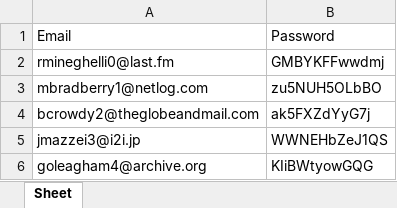
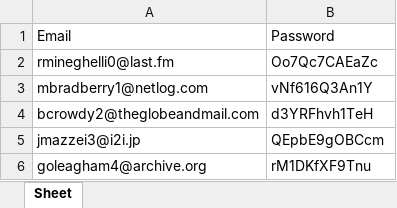
Before and after one commit to Sohila-Mahlawy/todoapp, an Excel workbook: media/created_members.xlsx, sheet Sheet, drawn as a sheet; values as stored, in another font and other column widths than the file's, no borders; the diff names each change by its address in the sheet, - before the commit and + after, or states it on an @@ line.

```diff
--- a/media/created_members.xlsx (sheet Sheet)
+++ b/media/created_members.xlsx (sheet Sheet)
-B2: GMBYKFFwwdmj
+B2: Oo7Qc7CAEaZc
-B3: zu5NUH5OLbBO
+B3: vNf616Q3An1Y
-B4: ak5FXZdYyG7j
+B4: d3YRFhvh1TeH
-B5: WWNEHbZeJ1QS
+B5: QEpbE9gOBCcm
-B6: KIiBWtyowGQG
+B6: rM1DKfXF9Tnu
```
Also changed, not shown: 5 other files.
